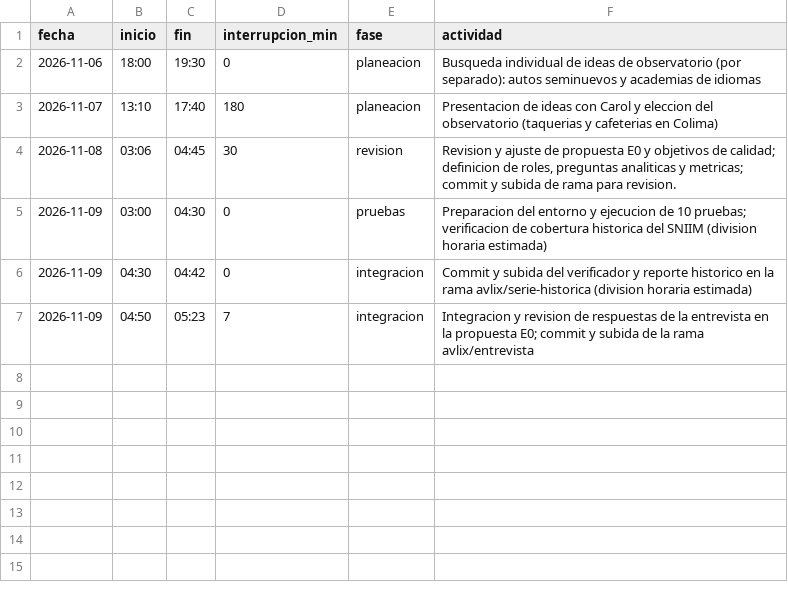
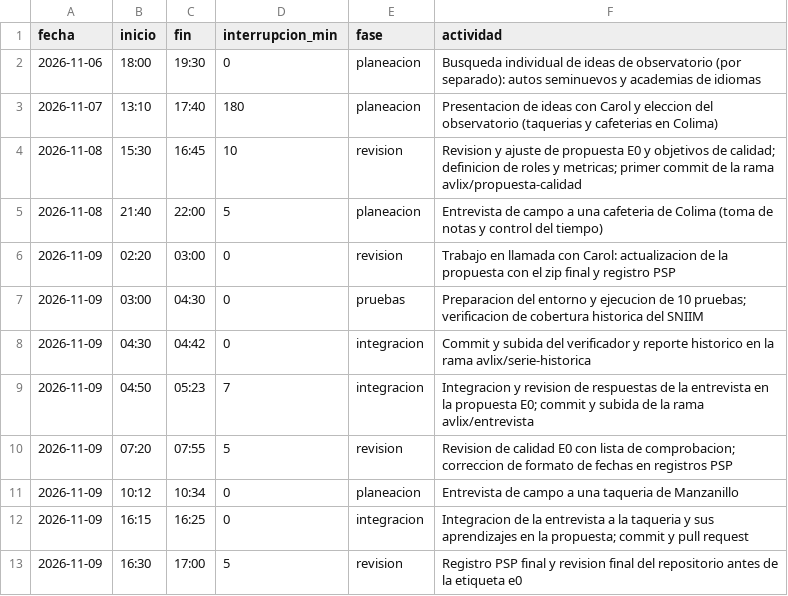
Before and after one commit to carolivettte/tdl-antojo-colima, a CSV file: calidad/tiempo-avlix.csv, drawn as a sheet; addresses are those after the commit; the diff names each change by its address in the sheet, - before the commit and + after, or states it on an @@ line.

Commit message:
docs: registro psp de avlix

```diff
--- a/calidad/tiempo-avlix.csv
+++ b/calidad/tiempo-avlix.csv
-B4 (inicio): 03:06
+B4 (inicio): 15:30
-C4 (fin): 04:45
+C4 (fin): 16:45
-D4 (interrupcion_min): 30
+D4 (interrupcion_min): 10
-F4 (actividad): …definicion de roles, preguntas analiticas y metricas; commit y subida de rama para revision.
+F4 (actividad): …definicion de roles y metricas; primer commit de la rama avlix/propuesta-calidad
+row 5: 2026-11-08 | 21:40 | 22:00 | 5 | planeacion | Entrevista de campo a una cafeteria de Colima (toma de notas y control del tiempo)
+row 6: 2026-11-09 | 02:20 | 03:00 | 0 | revision | Trabajo en llamada con Carol: actualizacion de la propuesta con el zip final y registro PSP
-F7 (actividad): …del SNIIM (division horaria estimada)
+F7 (actividad): …del SNIIM
-F8 (actividad): …rama avlix/serie-historica (division horaria estimada)
+F8 (actividad): …rama avlix/serie-historica
+row 10: 2026-11-09 | 07:20 | 07:55 | 5 | revision | Revision de calidad E0 con lista de comprobacion; correccion de formato de fechas en registros PSP
+row 11: 2026-11-09 | 10:12 | 10:34 | 0 | planeacion | Entrevista de campo a una taqueria de Manzanillo
+row 12: 2026-11-09 | 16:15 | 16:25 | 0 | integracion | Integracion de la entrevista a la taqueria y sus aprendizajes en la propuesta; commit y pull request
+row 13: 2026-11-09 | 16:30 | 17:00 | 5 | revision | Registro PSP final y revision final del repositorio antes de la etiqueta e0
```
Also changed, not shown: calidad/defectos-avlix.csv.
